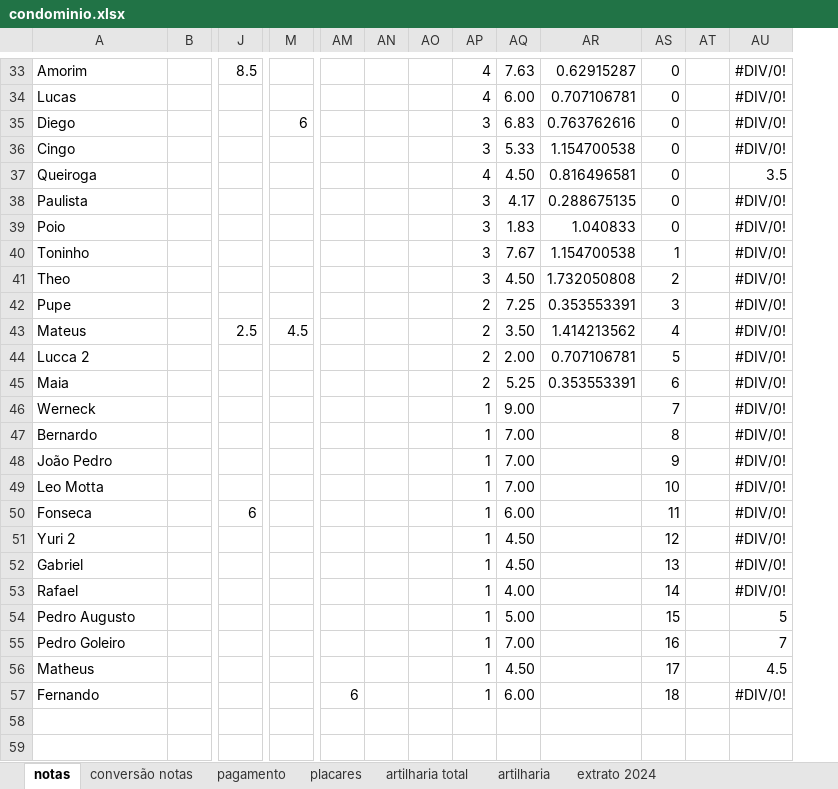
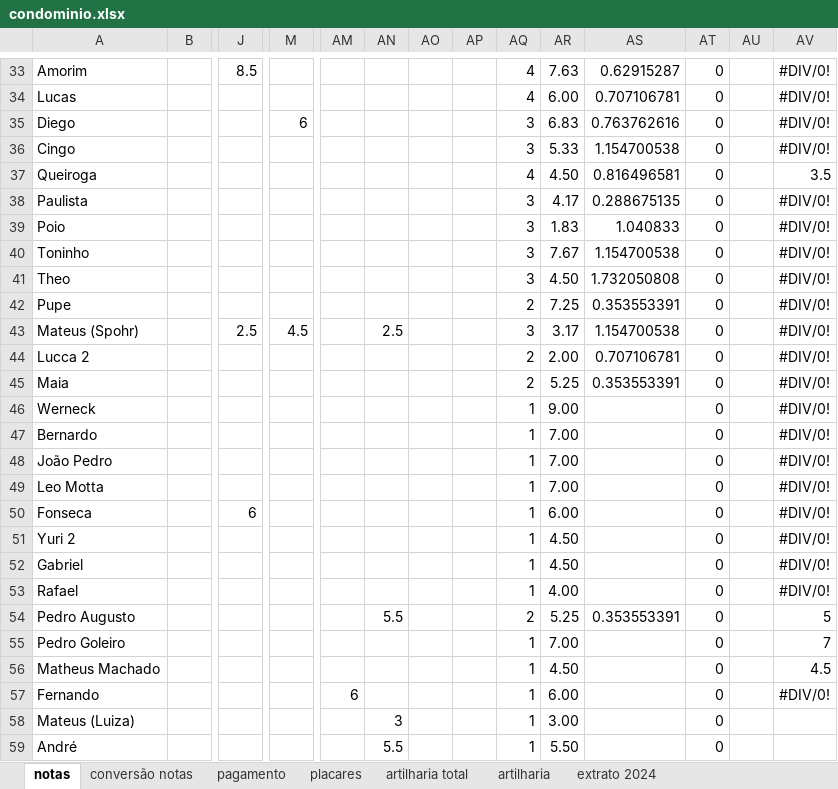
Before and after one commit to PHamacher/dashboard-pelada, an Excel workbook: data/condominio.xlsx, sheet notas, drawn as a sheet; only a part is shown, gaps mark what is left out; values as stored, in another font and other column widths than the file's, no borders; conditional formats not drawn; removed rows and columns are numbered as before the commit, all else as after; rows hold the shown columns only; the diff covers the shown part only; the diff names each change by its address in the sheet, - before the commit and + after, or states it on an @@ line.

```diff
--- a/data/condominio.xlsx (sheet notas)
+++ b/data/condominio.xlsx (sheet notas)
+column AN, row 54: 5.5
-AT40: 1
+AT40: 0
-AT41: 2
+AT41: 0
-AT42: 3
+AT42: 0
-row 43: Mateus |  | 2.5 | 4.5 |  |  |  | 2 | 3.50 | 1.414213562 | 4 |  | #DIV/0!
+row 43: Mateus (Spohr) |  | 2.5 | 4.5 |  | 2.5 |  |  | 3 | 3.17 | 1.154700538 | 0 |  | #DIV/0!
-AT44: 5
+AT44: 0
-AT45: 6
+AT45: 0
-AT46: 7
+AT46: 0
-AT47: 8
+AT47: 0
-AT48: 9
+AT48: 0
-AT49: 10
+AT49: 0
-AT50: 11
+AT50: 0
-AT51: 12
+AT51: 0
-AT52: 13
+AT52: 0
-AT53: 14
+AT53: 0
-AQ54: 1
+AQ54: 2
-AR54: 5.00
+AR54: 5.25
-AS54: (empty)
+AS54: 0.353553391
-AT54: 15
+AT54: 0
-AT55: 16
+AT55: 0
-A56: Matheus
+A56: Matheus Machado
-AT56: 17
+AT56: 0
-AT57: 18
+AT57: 0
+row 58: Mateus (Luiza) |  |  |  |  | 3 |  |  | 1 | 3.00 |  | 0
+row 59: André |  |  |  |  | 5.5 |  |  | 1 | 5.50 |  | 0
```
Also changed, not shown: 38 edited cells elsewhere in this sheet, sheet placares, sheet artilharia, sheet pagamento, formulas that keep their value, 1 other file.
